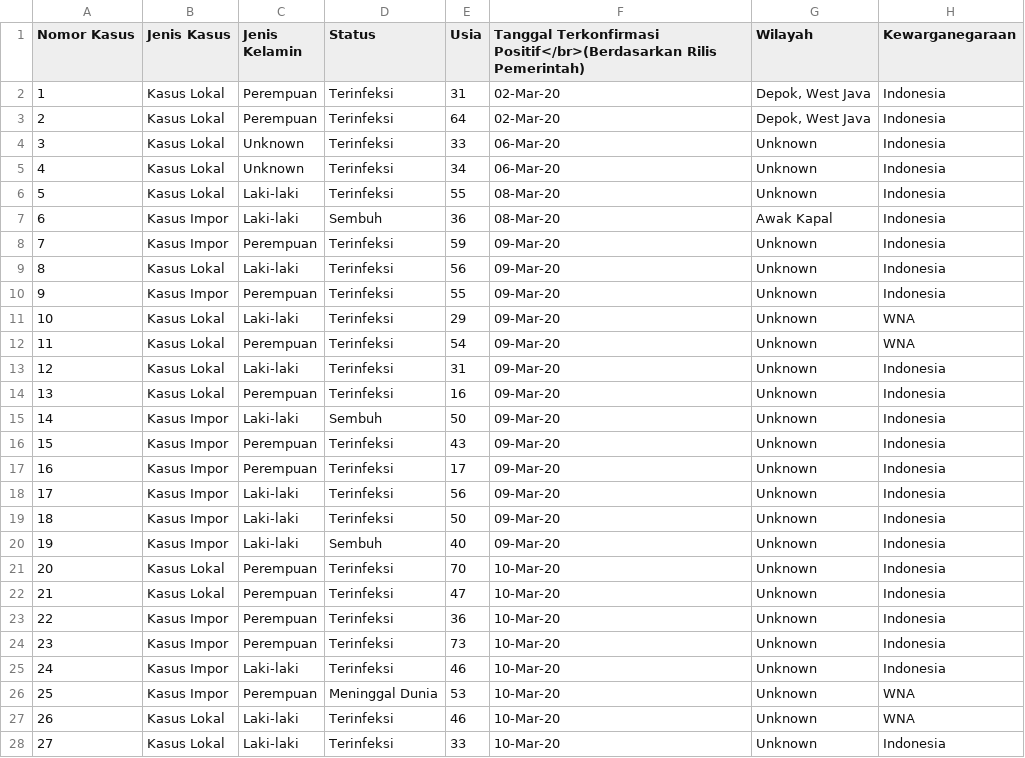
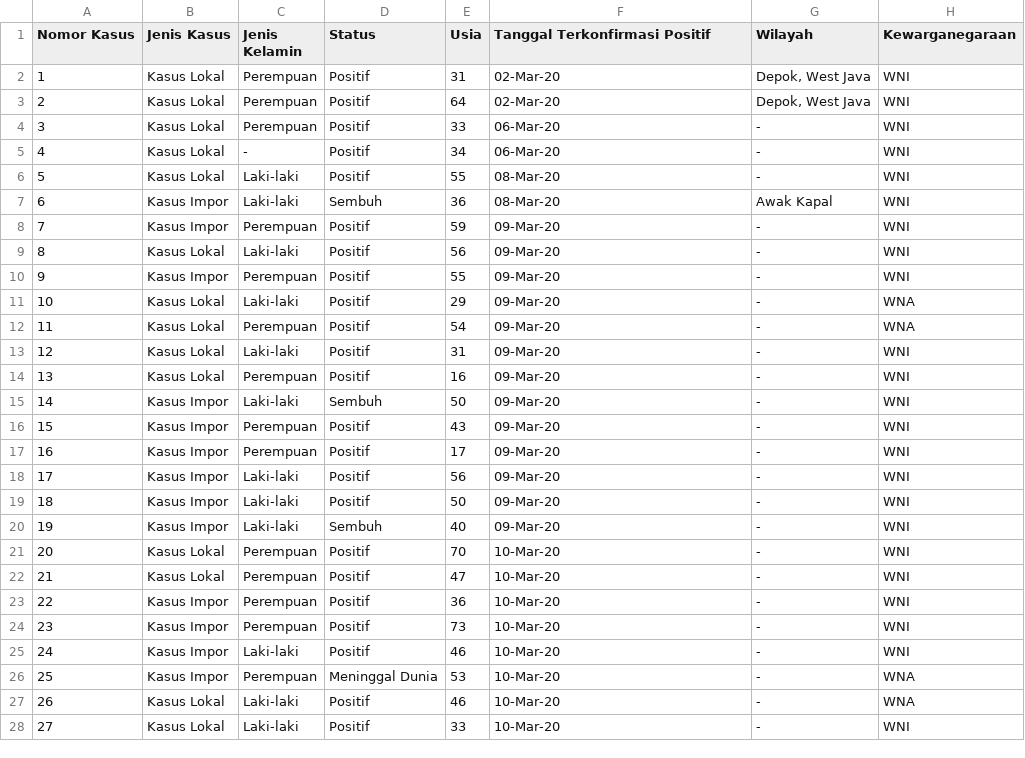
Before and after one commit to idilhaq/covid19ID, a CSV file: daftar_kasus.csv, drawn as a sheet; only a part is shown; the diff covers the shown part only.

```diff
--- a/daftar_kasus.csv
+++ b/daftar_kasus.csv
@@ -1,28 +1,28 @@
-Nomor Kasus;Jenis Kasus;Jenis Kelamin;Status;Usia;Tanggal Terkonfirmasi Positif</br>(Berdasarkan Rilis Pemerintah);Wilayah;Kewarganegaraan
-1;Kasus Lokal;Perempuan;Terinfeksi;31;02-Mar-20;Depok, West Java;Indonesia
-2;Kasus Lokal;Perempuan;Terinfeksi;64;02-Mar-20;Depok, West Java;Indonesia
-3;Kasus Lokal;Unknown;Terinfeksi;33;06-Mar-20;Unknown;Indonesia
-4;Kasus Lokal;Unknown;Terinfeksi;34;06-Mar-20;Unknown;Indonesia
-5;Kasus Lokal;Laki-laki;Terinfeksi;55;08-Mar-20;Unknown;Indonesia
-6;Kasus Impor;Laki-laki;Sembuh;36;08-Mar-20;Awak Kapal;Indonesia
-7;Kasus Impor;Perempuan;Terinfeksi;59;09-Mar-20;Unknown;Indonesia
-8;Kasus Lokal;Laki-laki;Terinfeksi;56;09-Mar-20;Unknown;Indonesia
-9;Kasus Impor;Perempuan;Terinfeksi;55;09-Mar-20;Unknown;Indonesia
-10;Kasus Lokal;Laki-laki;Terinfeksi;29;09-Mar-20;Unknown;WNA
-11;Kasus Lokal;Perempuan;Terinfeksi;54;09-Mar-20;Unknown;WNA
-12;Kasus Lokal;Laki-laki;Terinfeksi;31;09-Mar-20;Unknown;Indonesia
-13;Kasus Lokal;Perempuan;Terinfeksi;16;09-Mar-20;Unknown;Indonesia
-14;Kasus Impor;Laki-laki;Sembuh;50;09-Mar-20;Unknown;Indonesia
-15;Kasus Impor;Perempuan;Terinfeksi;43;09-Mar-20;Unknown;Indonesia
-16;Kasus Impor;Perempuan;Terinfeksi;17;09-Mar-20;Unknown;Indonesia
-17;Kasus Impor;Laki-laki;Terinfeksi;56;09-Mar-20;Unknown;Indonesia
-18;Kasus Impor;Laki-laki;Terinfeksi;50;09-Mar-20;Unknown;Indonesia
-19;Kasus Impor;Laki-laki;Sembuh;40;09-Mar-20;Unknown;Indonesia
-20;Kasus Lokal;Perempuan;Terinfeksi;70;10-Mar-20;Unknown;Indonesia
-21;Kasus Lokal;Perempuan;Terinfeksi;47;10-Mar-20;Unknown;Indonesia
-22;Kasus Impor;Perempuan;Terinfeksi;36;10-Mar-20;Unknown;Indonesia
-23;Kasus Impor;Perempuan;Terinfeksi;73;10-Mar-20;Unknown;Indonesia
-24;Kasus Impor;Laki-laki;Terinfeksi;46;10-Mar-20;Unknown;Indonesia
-25;Kasus Impor;Perempuan;Meninggal Dunia;53;10-Mar-20;Unknown;WNA
-26;Kasus Lokal;Laki-laki;Terinfeksi;46;10-Mar-20;Unknown;WNA
-27;Kasus Lokal;Laki-laki;Terinfeksi;33;10-Mar-20;Unknown;Indonesia
+Nomor Kasus;Jenis Kasus;Jenis Kelamin;Status;Usia;Tanggal Terkonfirmasi Positif;Wilayah;Kewarganegaraan
+1;Kasus Lokal;Perempuan;Positif;31;02-Mar-20;Depok, West Java;WNI
+2;Kasus Lokal;Perempuan;Positif;64;02-Mar-20;Depok, West Java;WNI
+3;Kasus Lokal;Perempuan;Positif;33;06-Mar-20;-;WNI
+4;Kasus Lokal;-;Positif;34;06-Mar-20;-;WNI
+5;Kasus Lokal;Laki-laki;Positif;55;08-Mar-20;-;WNI
+6;Kasus Impor;Laki-laki;Sembuh;36;08-Mar-20;Awak Kapal;WNI
+7;Kasus Impor;Perempuan;Positif;59;09-Mar-20;-;WNI
+8;Kasus Lokal;Laki-laki;Positif;56;09-Mar-20;-;WNI
+9;Kasus Impor;Perempuan;Positif;55;09-Mar-20;-;WNI
+10;Kasus Lokal;Laki-laki;Positif;29;09-Mar-20;-;WNA
+11;Kasus Lokal;Perempuan;Positif;54;09-Mar-20;-;WNA
+12;Kasus Lokal;Laki-laki;Positif;31;09-Mar-20;-;WNI
+13;Kasus Lokal;Perempuan;Positif;16;09-Mar-20;-;WNI
+14;Kasus Impor;Laki-laki;Sembuh;50;09-Mar-20;-;WNI
+15;Kasus Impor;Perempuan;Positif;43;09-Mar-20;-;WNI
+16;Kasus Impor;Perempuan;Positif;17;09-Mar-20;-;WNI
+17;Kasus Impor;Laki-laki;Positif;56;09-Mar-20;-;WNI
+18;Kasus Impor;Laki-laki;Positif;50;09-Mar-20;-;WNI
+19;Kasus Impor;Laki-laki;Sembuh;40;09-Mar-20;-;WNI
+20;Kasus Lokal;Perempuan;Positif;70;10-Mar-20;-;WNI
+21;Kasus Lokal;Perempuan;Positif;47;10-Mar-20;-;WNI
+22;Kasus Impor;Perempuan;Positif;36;10-Mar-20;-;WNI
+23;Kasus Impor;Perempuan;Positif;73;10-Mar-20;-;WNI
+24;Kasus Impor;Laki-laki;Positif;46;10-Mar-20;-;WNI
+25;Kasus Impor;Perempuan;Meninggal Dunia;53;10-Mar-20;-;WNA
+26;Kasus Lokal;Laki-laki;Positif;46;10-Mar-20;-;WNA
+27;Kasus Lokal;Laki-laki;Positif;33;10-Mar-20;-;WNI
```
Also changed, not shown: 21 edited cells elsewhere in this file, 2 other files.
